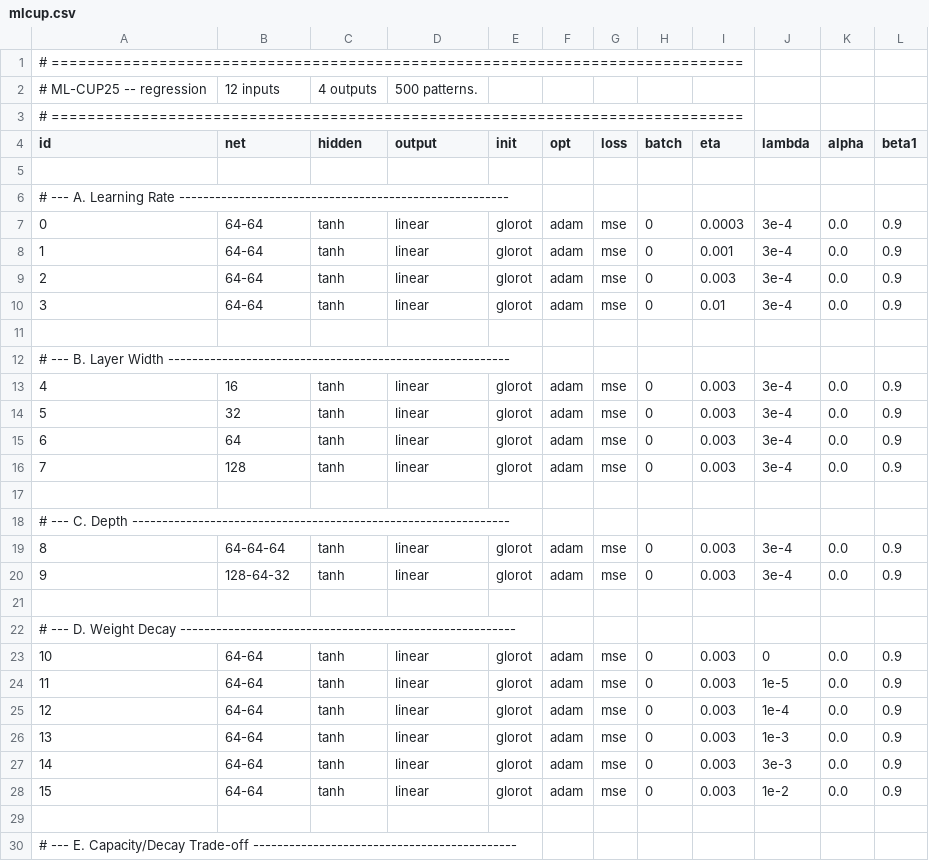
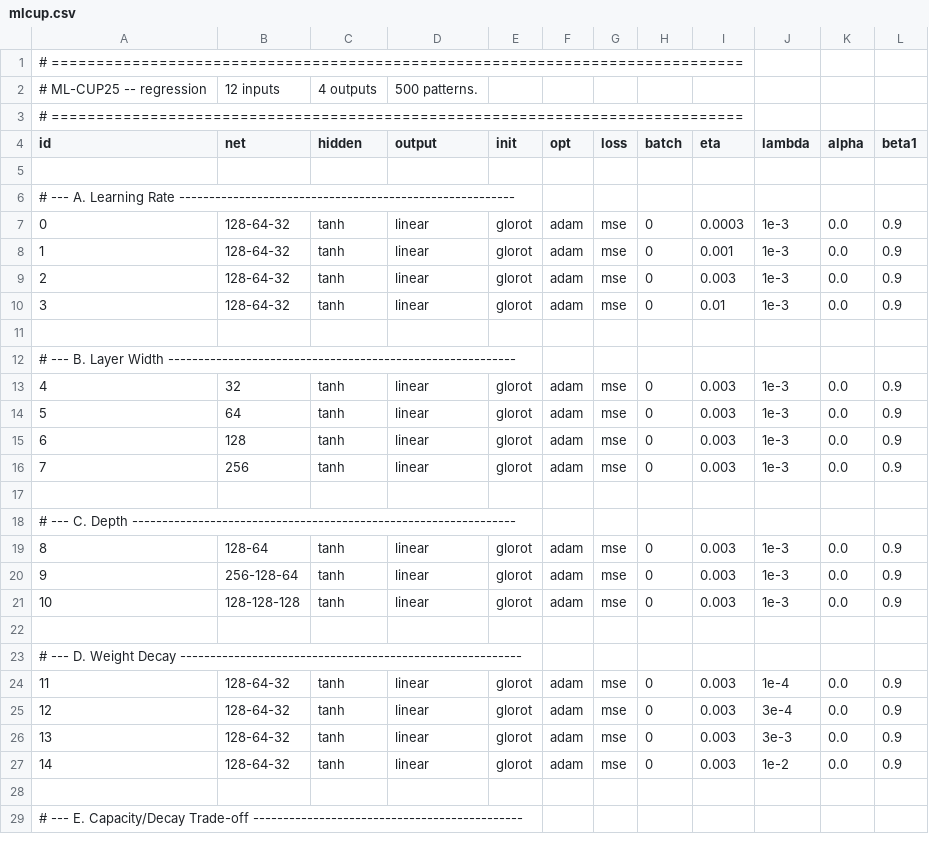
Before and after one commit to GwynnN7/NeuralNetwork, a CSV file: grids/mlcup.csv, drawn as a sheet; only a part is shown; removed rows and columns are numbered as before the commit, all else as after; the diff covers the shown part only; the diff names each change by its address in the sheet, - before the commit and + after, or states it on an @@ line.

Commit message:
Modify early stopping and lambda interactions

```diff
--- a/grids/mlcup.csv
+++ b/grids/mlcup.csv
@@ column A (id) renumbered between rows 6 and 62 @@
-B7:B10 (net): 64-64
+B7:B10 (net): 128-64-32
-J7:J10 (lambda): 3e-4
+J7:J10 (lambda): 1e-3
-row 13: 4 | 16 | tanh | linear | glorot | adam | mse | 0 | 0.003 | 3e-4 | 0.0 | 0.9
-J13:J15 (lambda): 3e-4
+J13:J15 (lambda): 1e-3
+row 16: 7 | 256 | tanh | linear | glorot | adam | mse | 0 | 0.003 | 1e-3 | 0.0 | 0.9
-B19 (net): 64-64-64
+B19 (net): 128-64
-J19:J20 (lambda): 3e-4
+J19:J20 (lambda): 1e-3
-B20 (net): 128-64-32
+B20 (net): 256-128-64
+row 21: 10 | 128-128-128 | tanh | linear | glorot | adam | mse | 0 | 0.003 | 1e-3 | 0.0 | 0.9
-row 23: 10 | 64-64 | tanh | linear | glorot | adam | mse | 0 | 0.003 | 0 | 0.0 | 0.9
-row 24: 11 | 64-64 | tanh | linear | glorot | adam | mse | 0 | 0.003 | 1e-5 | 0.0 | 0.9
-B24:B27 (net): 64-64
+B24:B27 (net): 128-64-32
-J25 (lambda): 1e-3
+J25 (lambda): 3e-4
```
Also changed, not shown: 1 removed row and 41 edited cells elsewhere in this file, 9 other files.
